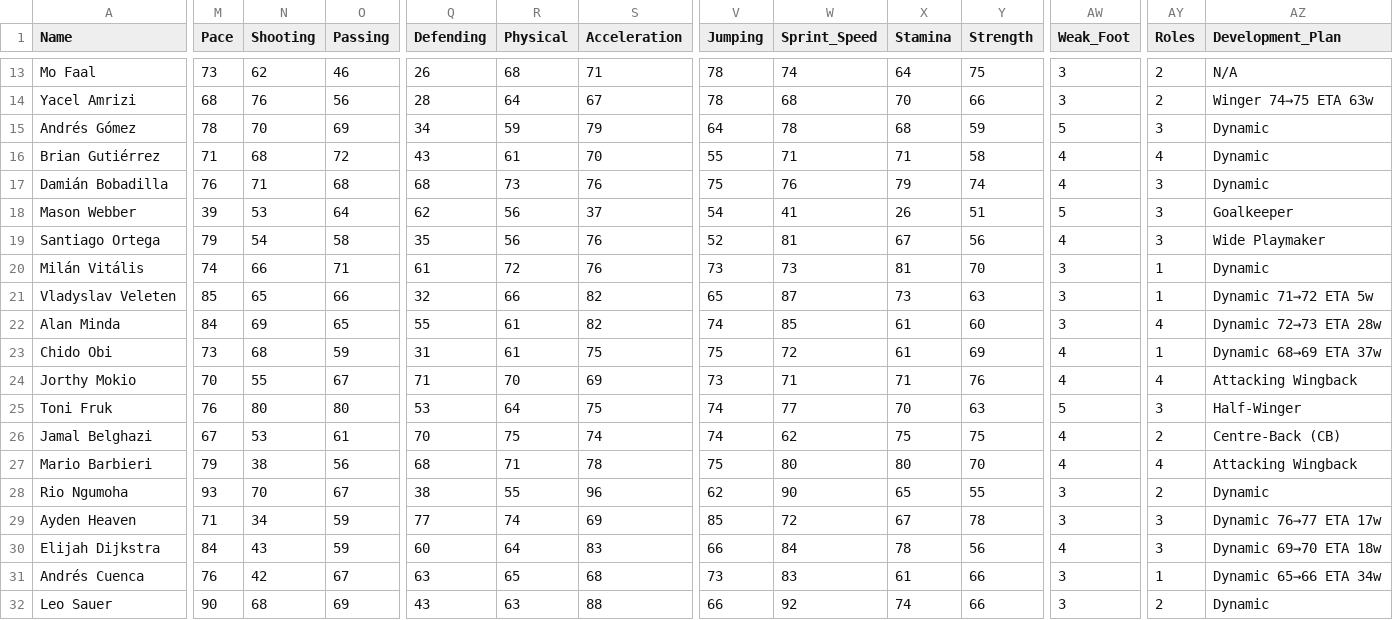
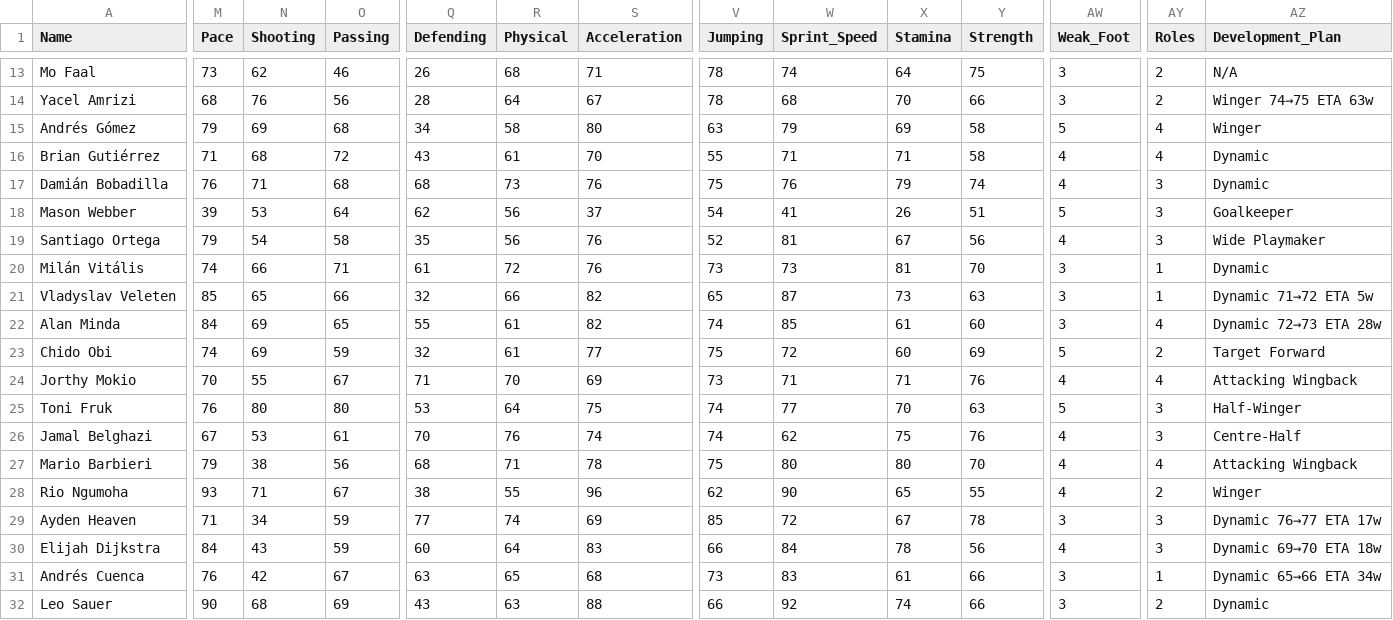
Before and after one commit to Gaunttk/Keeyvon-Jenkins-FC26-Manager-Career, a CSV file: wrexham_squad.csv, drawn as a sheet; only a part is shown, gaps mark what is left out; the diff covers the shown part only; the diff names each change by its address in the sheet, - before the commit and + after, or states it on an @@ line.

```diff
--- a/wrexham_squad.csv
+++ b/wrexham_squad.csv
-M15 (Pace): 78
+M15 (Pace): 79
-N15 (Shooting): 70
+N15 (Shooting): 69
-O15 (Passing): 69
+O15 (Passing): 68
-R15 (Physical): 59
+R15 (Physical): 58
-S15 (Acceleration): 79
+S15 (Acceleration): 80
-V15 (Jumping): 64
+V15 (Jumping): 63
-W15 (Sprint_Speed): 78
+W15 (Sprint_Speed): 79
-X15 (Stamina): 68
+X15 (Stamina): 69
-Y15 (Strength): 59
+Y15 (Strength): 58
-AY15 (Roles): 3
+AY15 (Roles): 4
-AZ15 (Development_Plan): Dynamic
+AZ15 (Development_Plan): Winger
-M23 (Pace): 73
+M23 (Pace): 74
-N23 (Shooting): 68
+N23 (Shooting): 69
-Q23 (Defending): 31
+Q23 (Defending): 32
-S23 (Acceleration): 75
+S23 (Acceleration): 77
-X23 (Stamina): 61
+X23 (Stamina): 60
-AW23 (Weak_Foot): 4
+AW23 (Weak_Foot): 5
-AY23 (Roles): 1
+AY23 (Roles): 2
-AZ23 (Development_Plan): Dynamic 68→69 ETA 37w
+AZ23 (Development_Plan): Target Forward
-R26 (Physical): 75
+R26 (Physical): 76
-Y26 (Strength): 75
+Y26 (Strength): 76
-AY26 (Roles): 2
+AY26 (Roles): 3
-AZ26 (Development_Plan): Centre-Back (CB)
+AZ26 (Development_Plan): Centre-Half
-N28 (Shooting): 70
+N28 (Shooting): 71
-AW28 (Weak_Foot): 3
+AW28 (Weak_Foot): 4
-AZ28 (Development_Plan): Dynamic
+AZ28 (Development_Plan): Winger
```
Also changed, not shown: 3 edited cells elsewhere in this file, youth_academy.csv, 5 other files.
